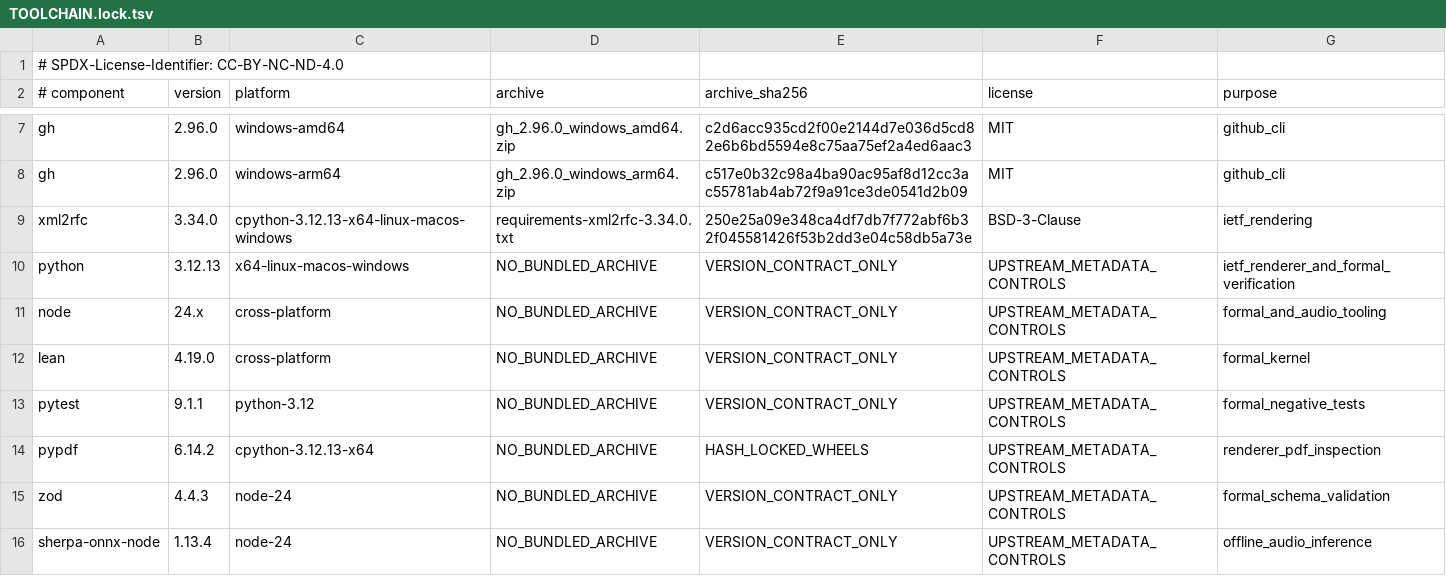
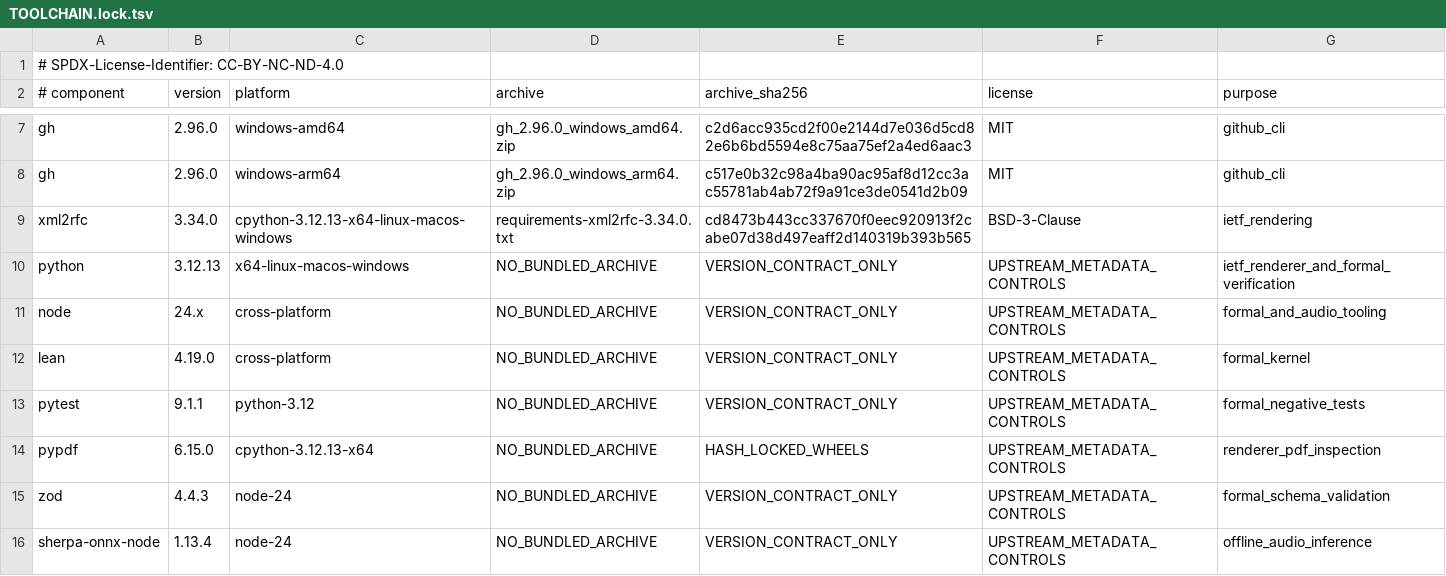
Before and after one commit to Goldkelch/qik-vrt, a TSV file: runtime/toolchains/TOOLCHAIN.lock.tsv, drawn as a sheet; only a part is shown, gaps mark what is left out.

```diff
--- a/runtime/toolchains/TOOLCHAIN.lock.tsv
+++ b/runtime/toolchains/TOOLCHAIN.lock.tsv
@@ -8,3 +8,3 @@ gh	2.96.0	windows-amd64	gh_2.96.0_windows_amd64.zip	c2d6acc935cd2f00e2144d7e036d
 gh	2.96.0	windows-arm64	gh_2.96.0_windows_arm64.zip	c517e0b32c98a4ba90ac95af8d12cc3ac55781ab4ab72f9a91ce3de0541d2b09	MIT	github_cli
-xml2rfc	3.34.0	cpython-3.12.13-x64-linux-macos-windows	requirements-xml2rfc-3.34.0.txt	250e25a09e348ca4df7db7f772abf6b32f045581426f53b2dd3e04c58db5a73e	BSD-3-Clause	ietf_rendering
+xml2rfc	3.34.0	cpython-3.12.13-x64-linux-macos-windows	requirements-xml2rfc-3.34.0.txt	cd8473b443cc337670f0eec920913f2cabe07d38d497eaff2d140319b393b565	BSD-3-Clause	ietf_rendering
 python	3.12.13	x64-linux-macos-windows	NO_BUNDLED_ARCHIVE	VERSION_CONTRACT_ONLY	UPSTREAM_METADATA_CONTROLS	ietf_renderer_and_formal_verification
@@ -13,3 +13,3 @@ lean	4.19.0	cross-platform	NO_BUNDLED_ARCHIVE	VERSION_CONTRACT_ONLY	UPSTREAM_MET
 pytest	9.1.1	python-3.12	NO_BUNDLED_ARCHIVE	VERSION_CONTRACT_ONLY	UPSTREAM_METADATA_CONTROLS	formal_negative_tests
-pypdf	6.14.2	cpython-3.12.13-x64	NO_BUNDLED_ARCHIVE	HASH_LOCKED_WHEELS	UPSTREAM_METADATA_CONTROLS	renderer_pdf_inspection
+pypdf	6.15.0	cpython-3.12.13-x64	NO_BUNDLED_ARCHIVE	HASH_LOCKED_WHEELS	UPSTREAM_METADATA_CONTROLS	renderer_pdf_inspection
 zod	4.4.3	node-24	NO_BUNDLED_ARCHIVE	VERSION_CONTRACT_ONLY	UPSTREAM_METADATA_CONTROLS	formal_schema_validation
```
Also changed, not shown: 13 other files.
